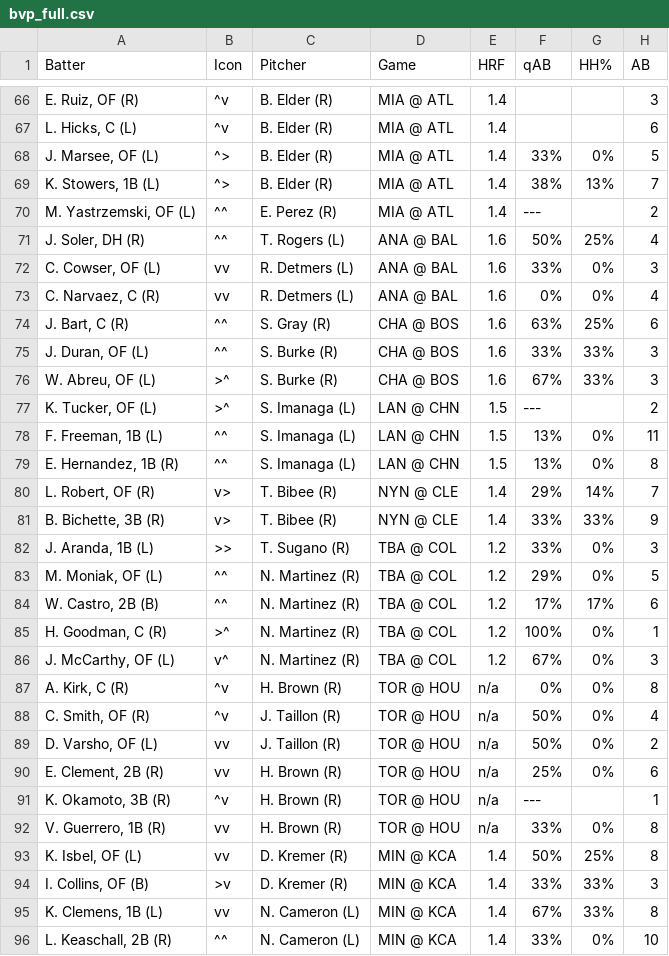
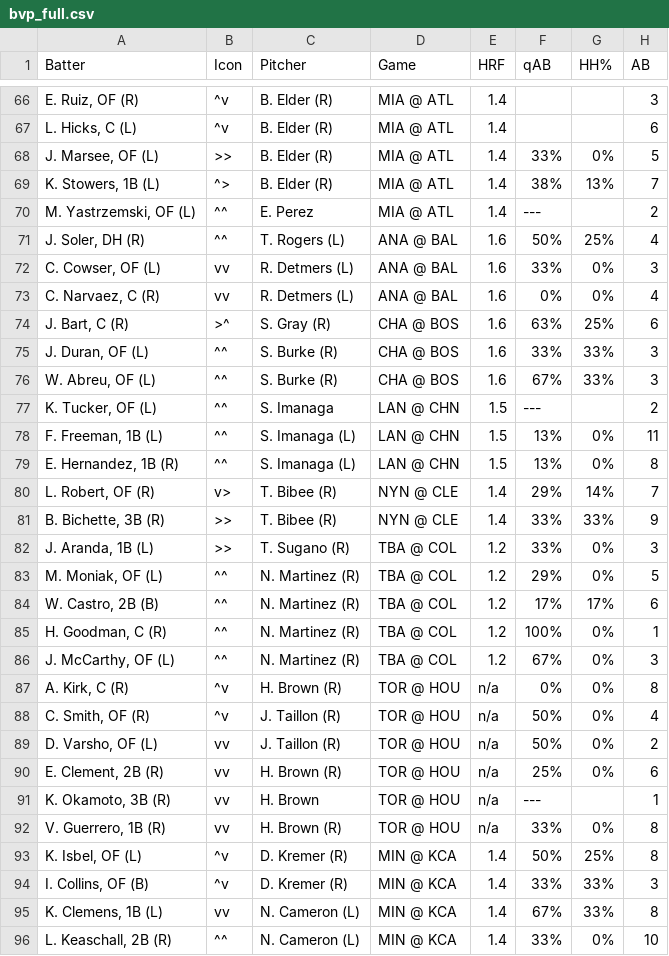
Before and after one commit to lgdsbrand/MLB-Hitters-Hub, a CSV file: backend/bvp_full.csv, drawn as a sheet; only a part is shown, gaps mark what is left out; the diff covers the shown part only; the diff names each change by its address in the sheet, - before the commit and + after, or states it on an @@ line.

```diff
--- a/backend/bvp_full.csv
+++ b/backend/bvp_full.csv
-B68 (Icon): ^>
+B68 (Icon): >>
-C70 (Pitcher): E. Perez (R)
+C70 (Pitcher): E. Perez
-B74 (Icon): ^^
+B74 (Icon): >^
-B76:B77 (Icon): >^
+B76:B77 (Icon): ^^
-C77 (Pitcher): S. Imanaga (L)
+C77 (Pitcher): S. Imanaga
-B81 (Icon): v>
+B81 (Icon): >>
-B85 (Icon): >^
+B85 (Icon): ^^
-B86 (Icon): v^
+B86 (Icon): ^^
-B91 (Icon): ^v
+B91 (Icon): vv
-C91 (Pitcher): H. Brown (R)
+C91 (Pitcher): H. Brown
-B93 (Icon): vv
+B93 (Icon): ^v
-B94 (Icon): >v
+B94 (Icon): ^v
```
Also changed, not shown: 60 edited cells elsewhere in this file, 1 other file.
